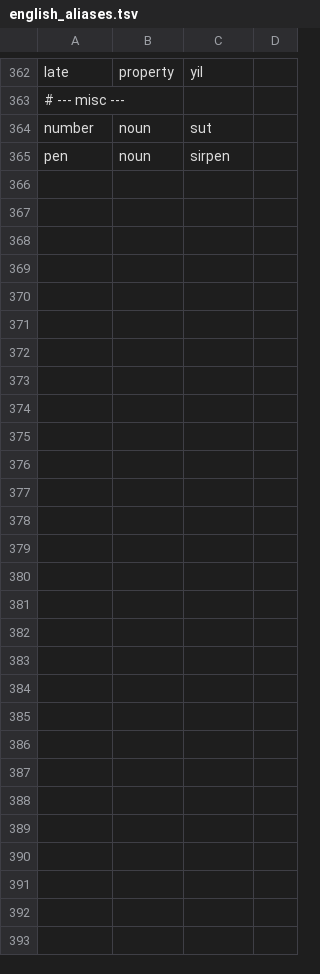
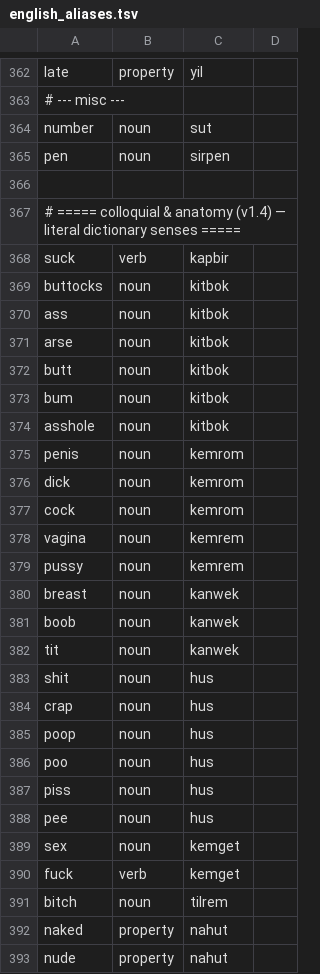
Before and after one commit to throwingogo-hub/senel, a TSV file: english_aliases.tsv, drawn as a sheet; only a part is shown, gaps mark what is left out.

```diff
--- a/english_aliases.tsv
+++ b/english_aliases.tsv
@@ -365 +365,29 @@ number	noun	sut
 pen	noun	sirpen	
+
+# ===== colloquial & anatomy (v1.4) — literal dictionary senses =====
+suck	verb	kapbir	
+buttocks	noun	kitbok	
+ass	noun	kitbok	
+arse	noun	kitbok	
+butt	noun	kitbok	
+bum	noun	kitbok	
+asshole	noun	kitbok	
+penis	noun	kemrom	
+dick	noun	kemrom	
+cock	noun	kemrom	
+vagina	noun	kemrem	
+pussy	noun	kemrem	
+breast	noun	kanwek	
+boob	noun	kanwek	
+tit	noun	kanwek	
+shit	noun	hus	
+crap	noun	hus	
+poop	noun	hus	
+poo	noun	hus	
+piss	noun	hus	
+pee	noun	hus	
+sex	noun	kemget	
+fuck	verb	kemget	
+bitch	noun	tilrem	
+naked	property	nahut	
+nude	property	nahut	
```
Also changed, not shown: lexicon.tsv, 4 other files.
